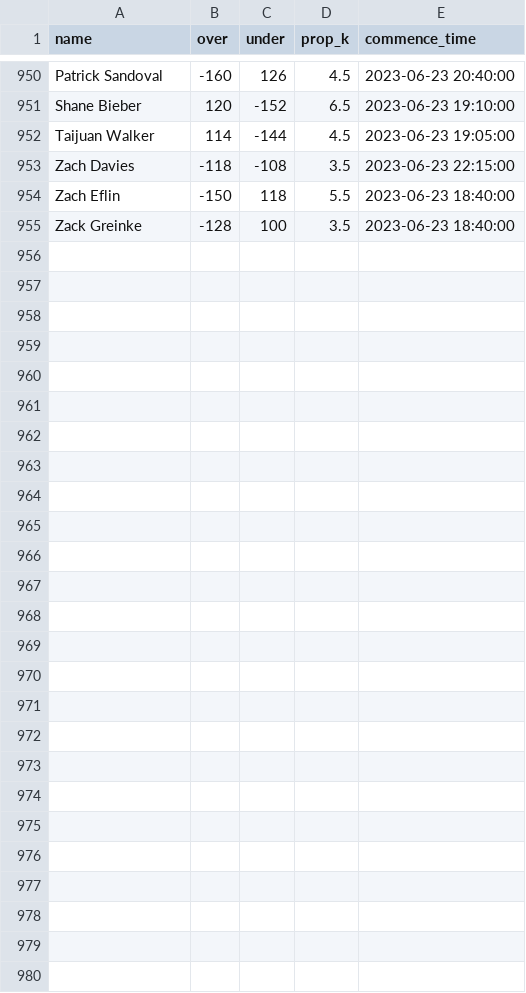
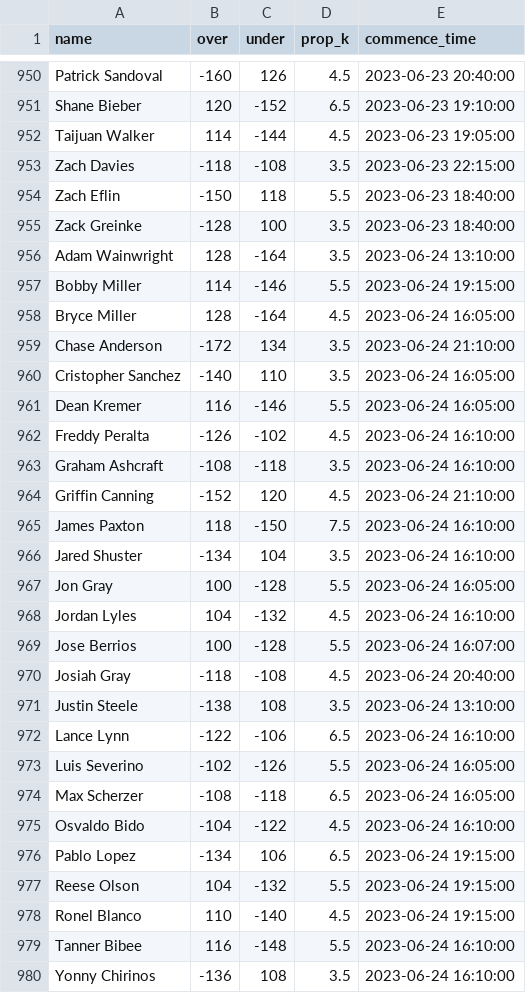
Before and after one commit to amaizehayes/sp-k-prediction-app, a CSV file: output/sp_prop_odds_history.csv, drawn as a sheet; only a part is shown, gaps mark what is left out; the diff names each change by its address in the sheet, - before the commit and + after, or states it on an @@ line.

```diff
--- a/output/sp_prop_odds_history.csv
+++ b/output/sp_prop_odds_history.csv
+row 956: Adam Wainwright | 128 | -164 | 3.5 | 2023-06-24 13:10:00
+row 957: Bobby Miller | 114 | -146 | 5.5 | 2023-06-24 19:15:00
+row 958: Bryce Miller | 128 | -164 | 4.5 | 2023-06-24 16:05:00
+row 959: Chase Anderson | -172 | 134 | 3.5 | 2023-06-24 21:10:00
+row 960: Cristopher Sanchez | -140 | 110 | 3.5 | 2023-06-24 16:05:00
+row 961: Dean Kremer | 116 | -146 | 5.5 | 2023-06-24 16:05:00
+row 962: Freddy Peralta | -126 | -102 | 4.5 | 2023-06-24 16:10:00
+row 963: Graham Ashcraft | -108 | -118 | 3.5 | 2023-06-24 16:10:00
+row 964: Griffin Canning | -152 | 120 | 4.5 | 2023-06-24 21:10:00
+row 965: James Paxton | 118 | -150 | 7.5 | 2023-06-24 16:10:00
+row 966: Jared Shuster | -134 | 104 | 3.5 | 2023-06-24 16:10:00
+row 967: Jon Gray | 100 | -128 | 5.5 | 2023-06-24 16:05:00
+row 968: Jordan Lyles | 104 | -132 | 4.5 | 2023-06-24 16:10:00
+row 969: Jose Berrios | 100 | -128 | 5.5 | 2023-06-24 16:07:00
+row 970: Josiah Gray | -118 | -108 | 4.5 | 2023-06-24 20:40:00
+row 971: Justin Steele | -138 | 108 | 3.5 | 2023-06-24 13:10:00
+row 972: Lance Lynn | -122 | -106 | 6.5 | 2023-06-24 16:10:00
+row 973: Luis Severino | -102 | -126 | 5.5 | 2023-06-24 16:05:00
+row 974: Max Scherzer | -108 | -118 | 6.5 | 2023-06-24 16:05:00
+row 975: Osvaldo Bido | -104 | -122 | 4.5 | 2023-06-24 16:10:00
+row 976: Pablo Lopez | -134 | 106 | 6.5 | 2023-06-24 19:15:00
+row 977: Reese Olson | 104 | -132 | 5.5 | 2023-06-24 19:15:00
+row 978: Ronel Blanco | 110 | -140 | 4.5 | 2023-06-24 19:15:00
+row 979: Tanner Bibee | 116 | -148 | 5.5 | 2023-06-24 16:10:00
+row 980: Yonny Chirinos | -136 | 108 | 3.5 | 2023-06-24 16:10:00
```
Also changed, not shown: output/probable_starter_history.csv, output/sp_log_2023.csv, 12 other files.
